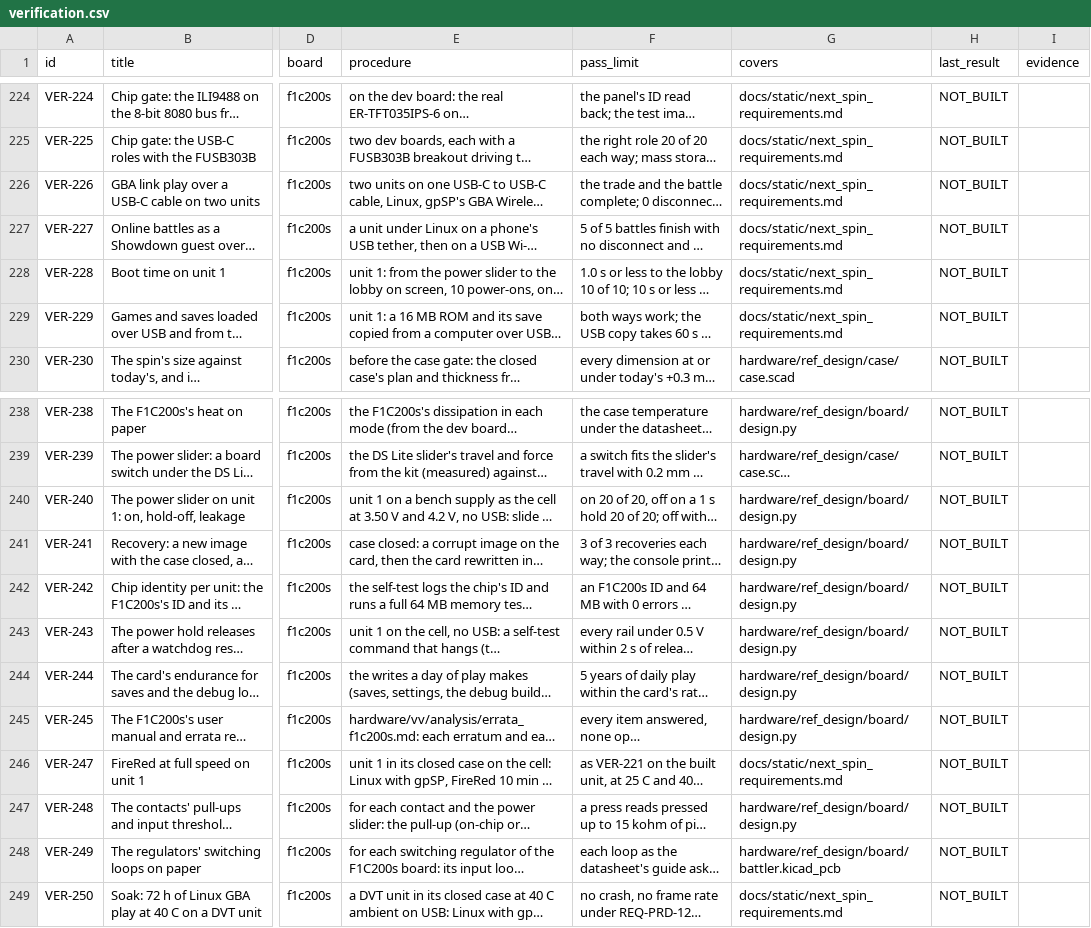
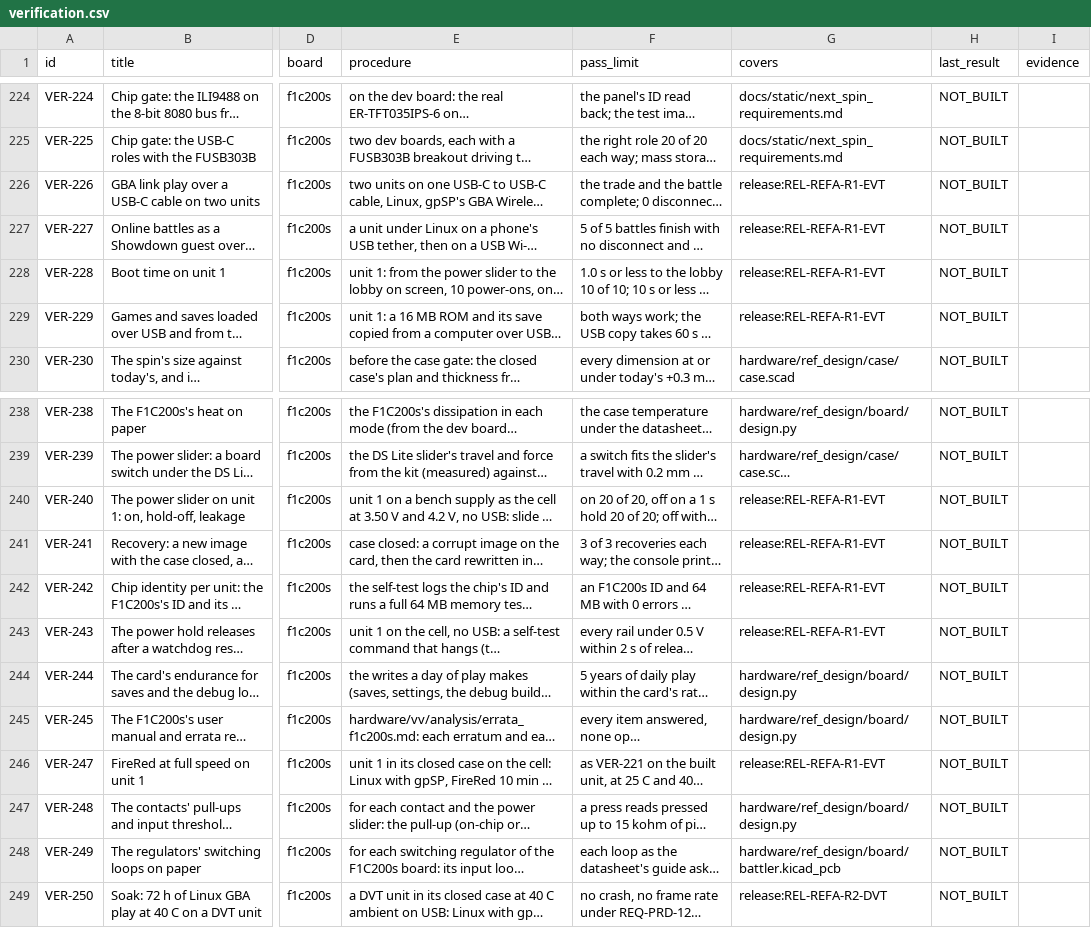
Before and after one commit to alex-berliner/mega_blastoise, a CSV file: hardware/vv/verification.csv, drawn as a sheet; only a part is shown, gaps mark what is left out; long unchanged cells end in …; the diff names each change by its address in the sheet, - before the commit and + after, or states it on an @@ line.

```diff
--- a/hardware/vv/verification.csv
+++ b/hardware/vv/verification.csv
-G226:G229 (covers): docs/static/next_spin_requirements.md
+G226:G229 (covers): release:REL-REFA-R1-EVT
-G240:G243 (covers): hardware/ref_design/board/design.py
+G240:G243 (covers): release:REL-REFA-R1-EVT
-G246 (covers): docs/static/next_spin_requirements.md
+G246 (covers): release:REL-REFA-R1-EVT
-G249 (covers): docs/static/next_spin_requirements.md
+G249 (covers): release:REL-REFA-R2-DVT
```
Also changed, not shown: 3 other files.
